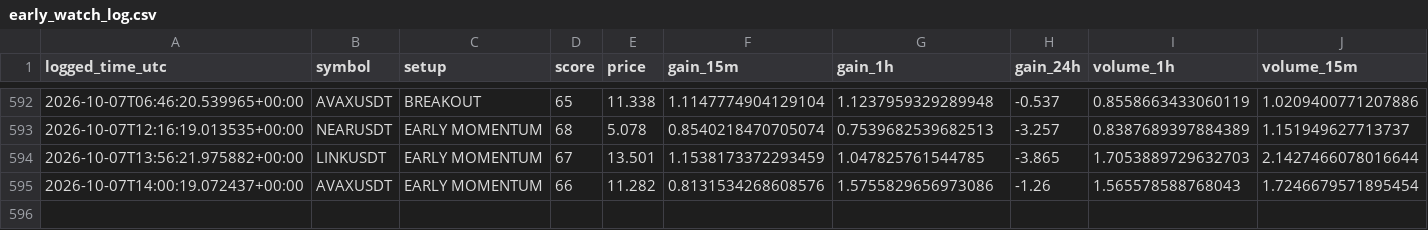
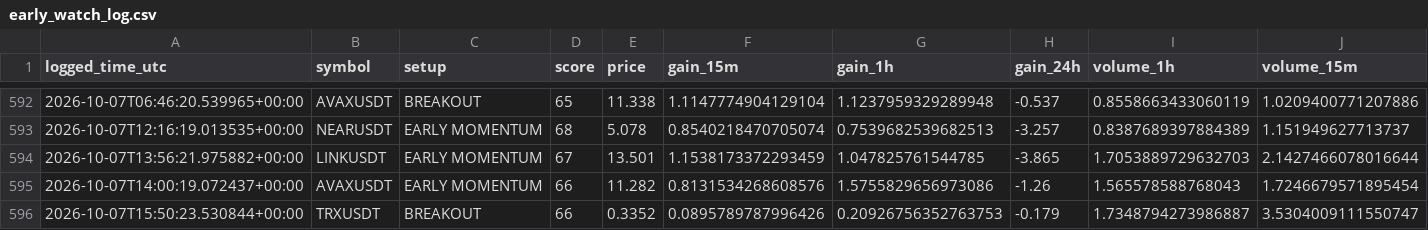
Before and after one commit to islam1977/koin, a CSV file: early_watch_log.csv, drawn as a sheet; only a part is shown, gaps mark what is left out; rows hold the shown columns only; the diff names each change by its address in the sheet, - before the commit and + after, or states it on an @@ line.

```diff
--- a/early_watch_log.csv
+++ b/early_watch_log.csv
+row 596: 2026-10-07T15:50:23.530844+00:00 | TRXUSDT | BREAKOUT | 66 | 0.3352 | 0.0895789787996426 | 0.20926756352763753 | -0.179 | 1.7348794273986887 | 3.5304009111550747
```
Also changed, not shown: 1 other file.
